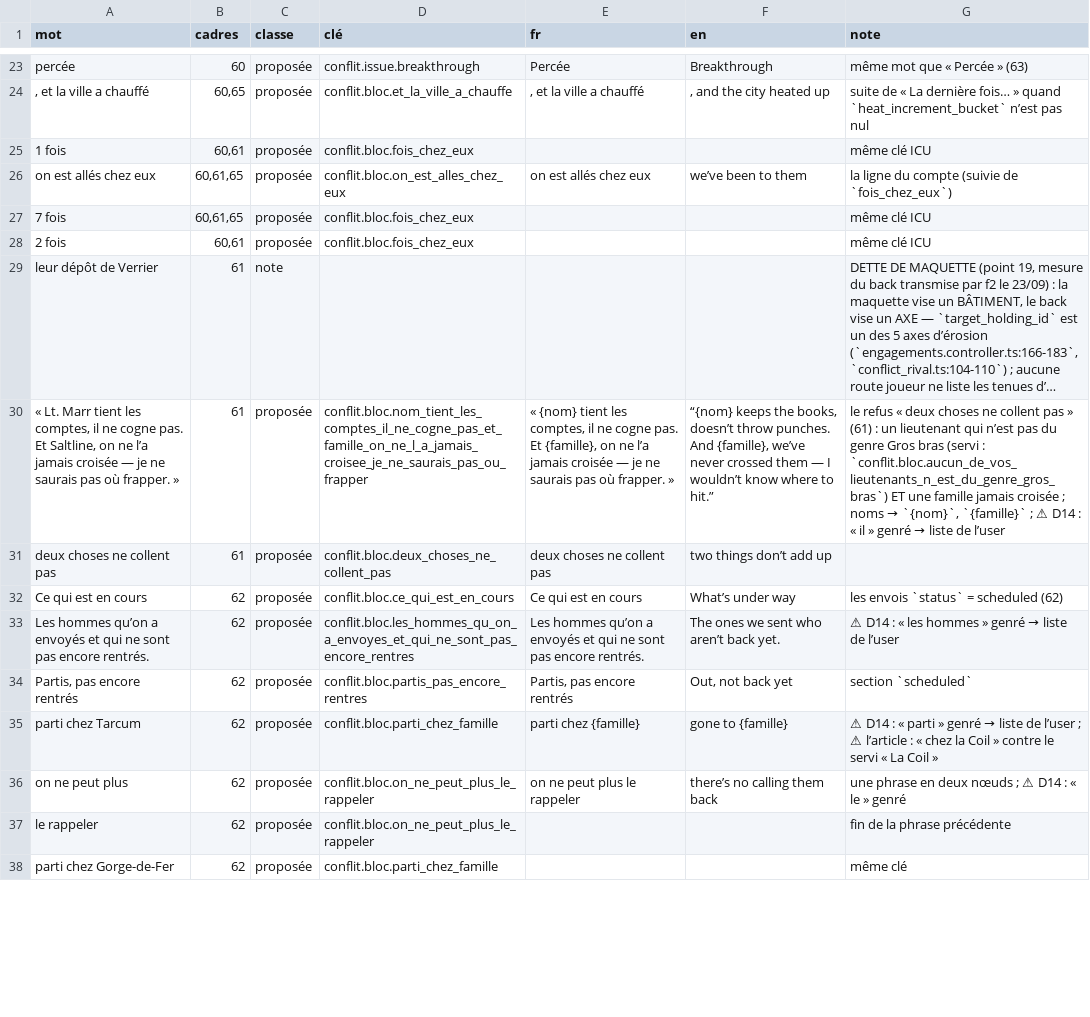
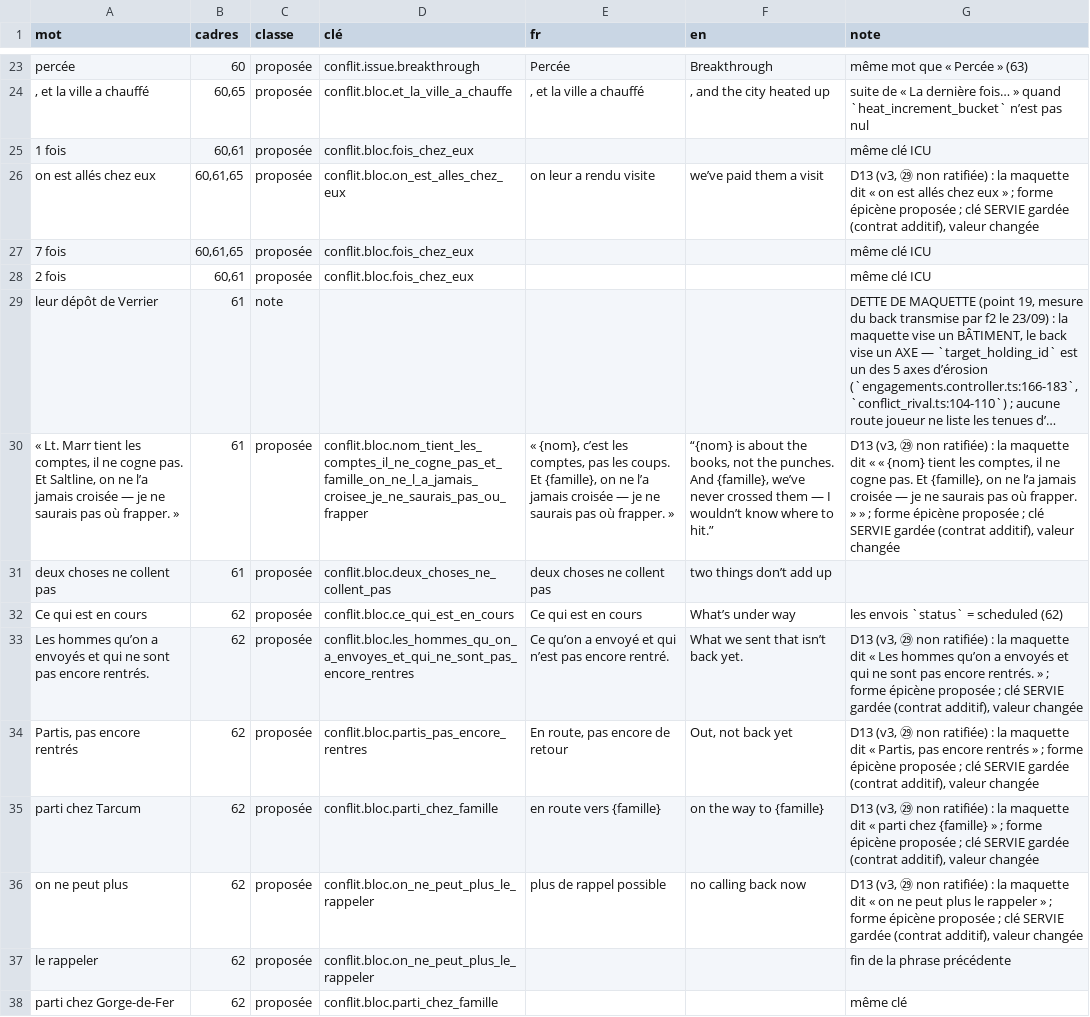
Before and after one commit to azha/mafia-builder-city-clean, a TSV file: Tools/atelier-2026-09-22/40-conflit-mots-2026-09-23.tsv, drawn as a sheet; only a part is shown, gaps mark what is left out; long unchanged cells end in …; the diff covers the shown part only; the diff names each change by its address in the sheet, - before the commit and + after, or states it on an @@ line.

```diff
--- a/Tools/atelier-2026-09-22/40-conflit-mots-2026-09-23.tsv
+++ b/Tools/atelier-2026-09-22/40-conflit-mots-2026-09-23.tsv
-E26 (fr): on est allés chez eux
+E26 (fr): on leur a rendu visite
-F26 (en): we’ve been to them
+F26 (en): we’ve paid them a visit
-G26 (note): la ligne du compte (suivie de `fois_chez_eux`)
+G26 (note): D13 (v3, ㉙ non ratifiée) : la maquette dit « on est allés chez eux » ; forme épicène proposée ; clé SERVIE gardée (contrat additif), valeur changée
-E30 (fr): « {nom} tient les comptes, il ne cogne pas. Et {famille},…
+E30 (fr): « {nom}, c’est les comptes, pas les coups. Et {famille},…
-F30 (en): “{nom} keeps the books, doesn’t throw punches. And…
+F30 (en): “{nom} is about the books, not the punches. And…
@@ G30 (note): le refus « deux choses ne collent pas » (61) : un lieutenant qui n’est pas du genre Gros bras (servi : `conflit.bloc.aucun_de_vos_lieutenants_n_est_du_genre_gros_bras`) ET une famille jamais croisée ; noms → `{nom}`, `{famille}` ; ⚠ D14 : « il » genré → liste de l’user → D13 (v3, ㉙ non ratifiée) : la maquette dit « « {nom} tient les comptes, il ne cogne pas. Et {famille}, on ne l’a jamais croisée — je ne saurais pas où frapper. » » ; forme épicène proposée ; clé SERVIE gardée (contrat additif), valeur changée @@
-E33 (fr): Les hommes qu’on a envoyés et qui ne sont pas encore rentrés.
+E33 (fr): Ce qu’on a envoyé et qui n’est pas encore rentré.
-F33 (en): The ones we sent who aren’t back yet.
+F33 (en): What we sent that isn’t back yet.
@@ G33 (note): ⚠ D14 : « les hommes » genré → liste de l’user → D13 (v3, ㉙ non ratifiée) : la maquette dit « Les hommes qu’on a envoyés et qui ne sont pas encore rentrés. » ; forme épicène proposée ; clé SERVIE gardée (contrat additif), valeur changée @@
-E34 (fr): Partis, pas encore rentrés
+E34 (fr): En route, pas encore de retour
-G34 (note): section `scheduled`
+G34 (note): D13 (v3, ㉙ non ratifiée) : la maquette dit « Partis, pas encore rentrés » ; forme épicène proposée ; clé SERVIE gardée (contrat additif), valeur changée
-E35 (fr): parti chez {famille}
+E35 (fr): en route vers {famille}
-F35 (en): gone to {famille}
+F35 (en): on the way to {famille}
@@ G35 (note): ⚠ D14 : « parti » genré → liste de l’user ; ⚠ l’article : « chez la Coil » contre le servi « La Coil » → D13 (v3, ㉙ non ratifiée) : la maquette dit « parti chez {famille} » ; forme épicène proposée ; clé SERVIE gardée (contrat additif), valeur changée @@
-E36 (fr): on ne peut plus le rappeler
+E36 (fr): plus de rappel possible
-F36 (en): there’s no calling them back
+F36 (en): no calling back now
-G36 (note): une phrase en deux nœuds ; ⚠ D14 : « le » genré
+G36 (note): D13 (v3, ㉙ non ratifiée) : la maquette dit « on ne peut plus le rappeler » ; forme épicène proposée ; clé SERVIE gardée (contrat additif), valeur changée
```
Also changed, not shown: 30 edited cells elsewhere in this file, Tools/atelier-2026-09-22/40-addendum-engagements-2026-09-23.tsv, 2 other files.
